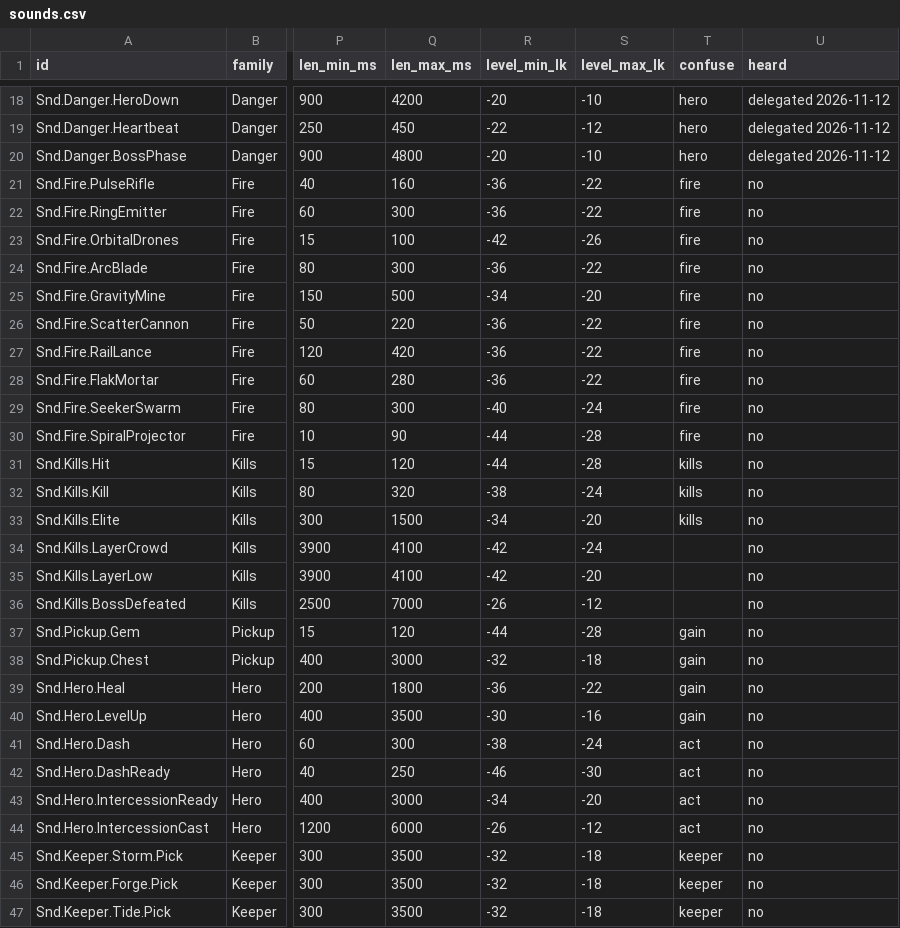
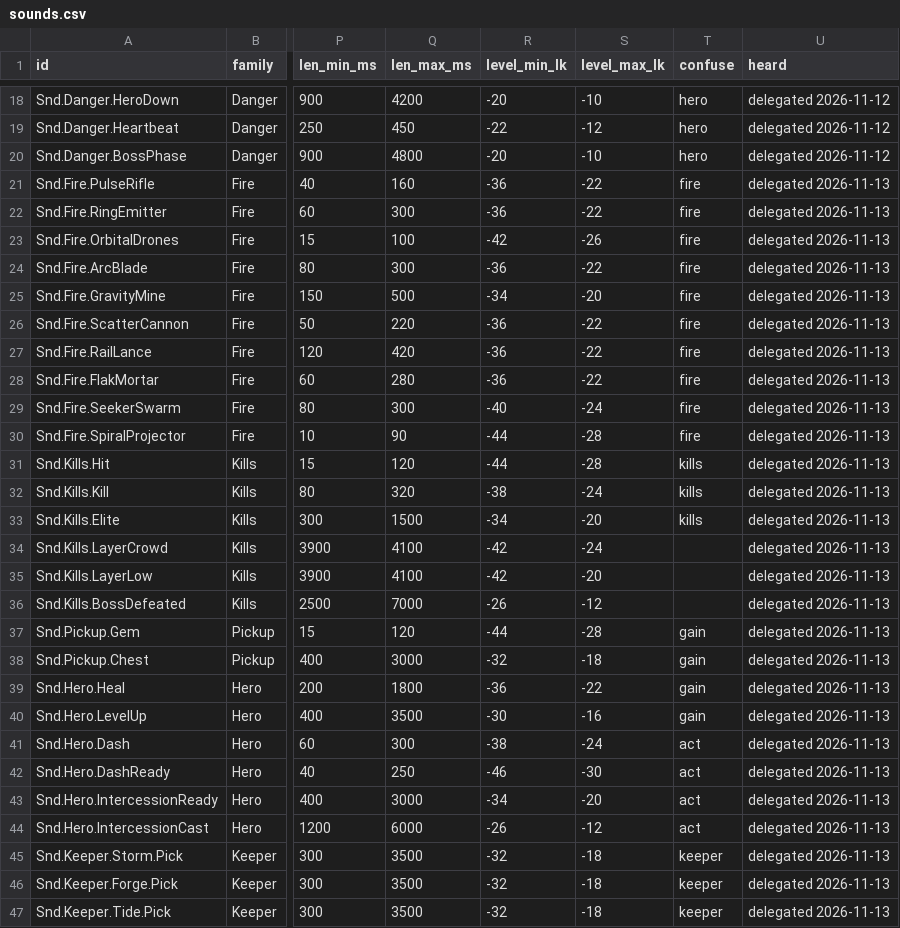
Before and after one commit to AaronJin0323/RogueGame, a CSV file: Docs/09_Catalog/sounds.csv, drawn as a sheet; only a part is shown, gaps mark what is left out; the diff covers the shown part only; the diff names each change by its address in the sheet, - before the commit and + after, or states it on an @@ line.

```diff
--- a/Docs/09_Catalog/sounds.csv
+++ b/Docs/09_Catalog/sounds.csv
-U21:U47 (heard): no
+U21:U47 (heard): delegated 2026-11-13
```
Also changed, not shown: 3 edited cells elsewhere in this file, 5 other files.
